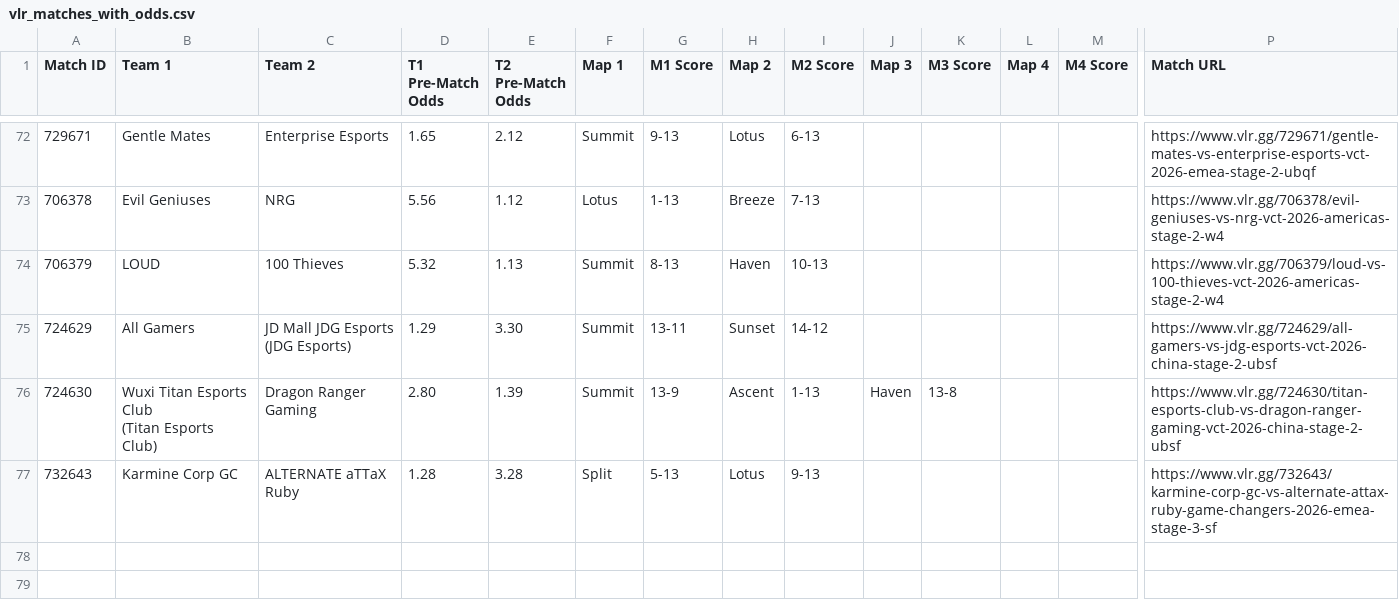
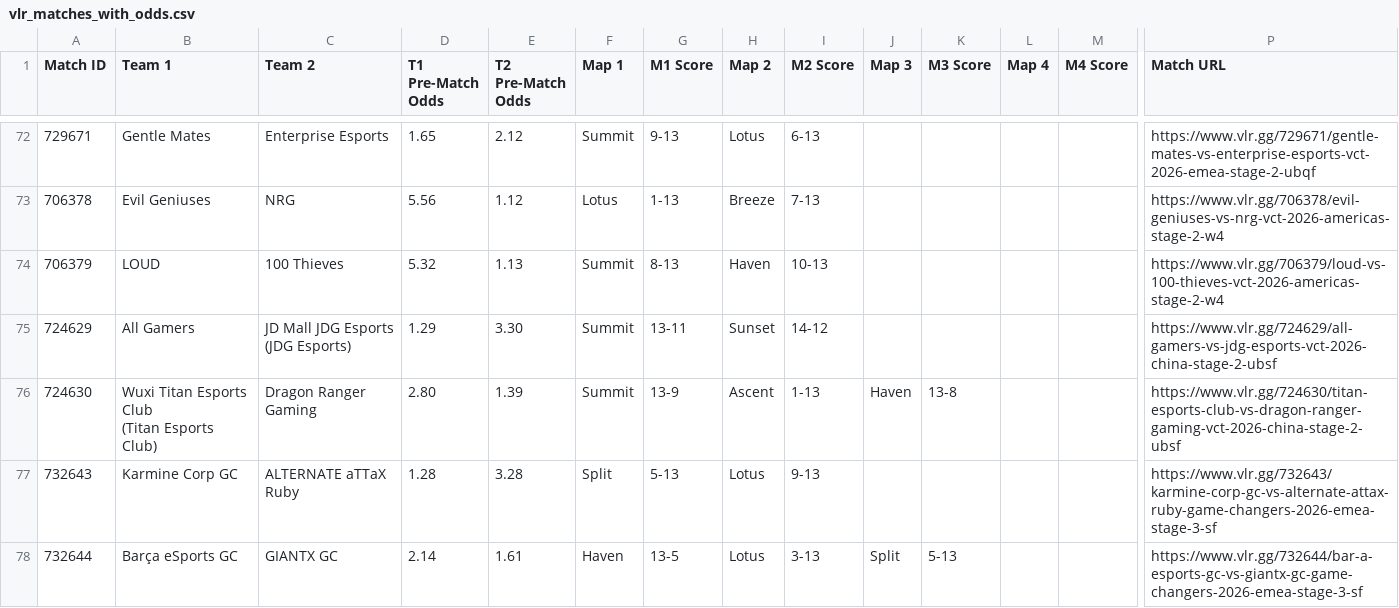
Before and after one commit to poveshcannoo/ValorantScrapping, a CSV file: vlr_matches_with_odds.csv, drawn as a sheet; only a part is shown, gaps mark what is left out; rows hold the shown columns only; the diff names each change by its address in the sheet, - before the commit and + after, or states it on an @@ line.

```diff
--- a/vlr_matches_with_odds.csv
+++ b/vlr_matches_with_odds.csv
+row 78: 732644 | Barça eSports GC | GIANTX GC | 2.14 | 1.61 | Haven | 13-5 | Lotus | 3-13 | Split | 5-13 |  |  | https://www.vlr.gg/732644/bar-a-esports-gc-vs-giantx-gc-game-changers-2026-emea-stage-3-sf
```
Also changed, not shown: 1 other file.
